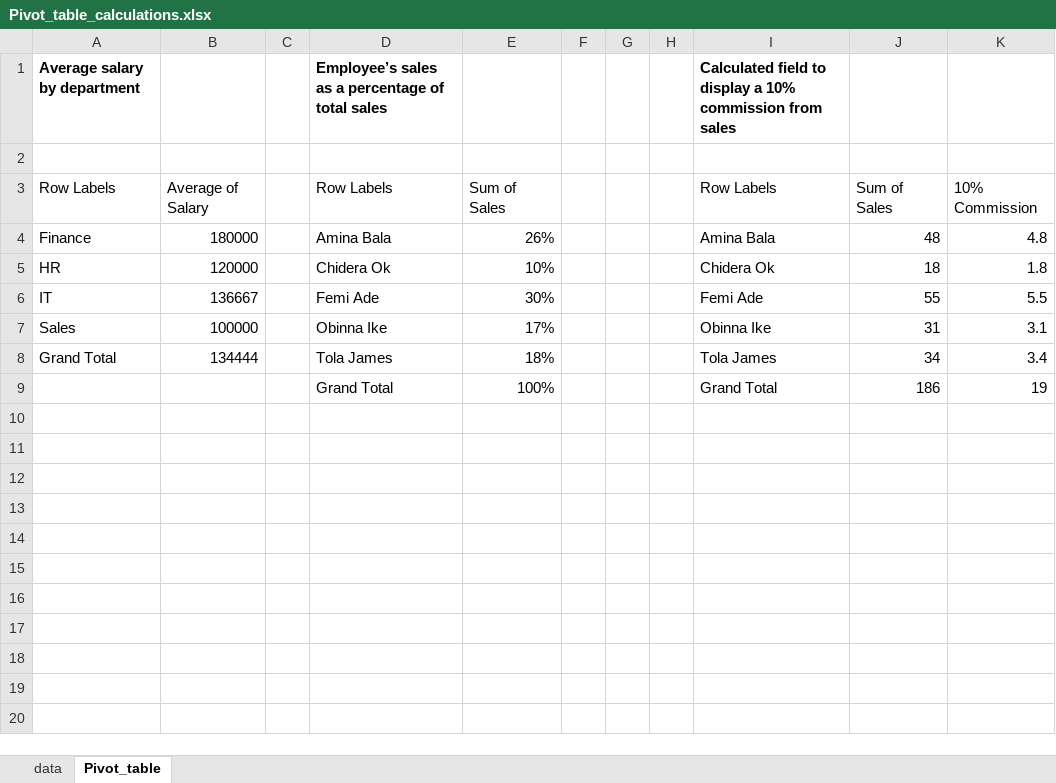
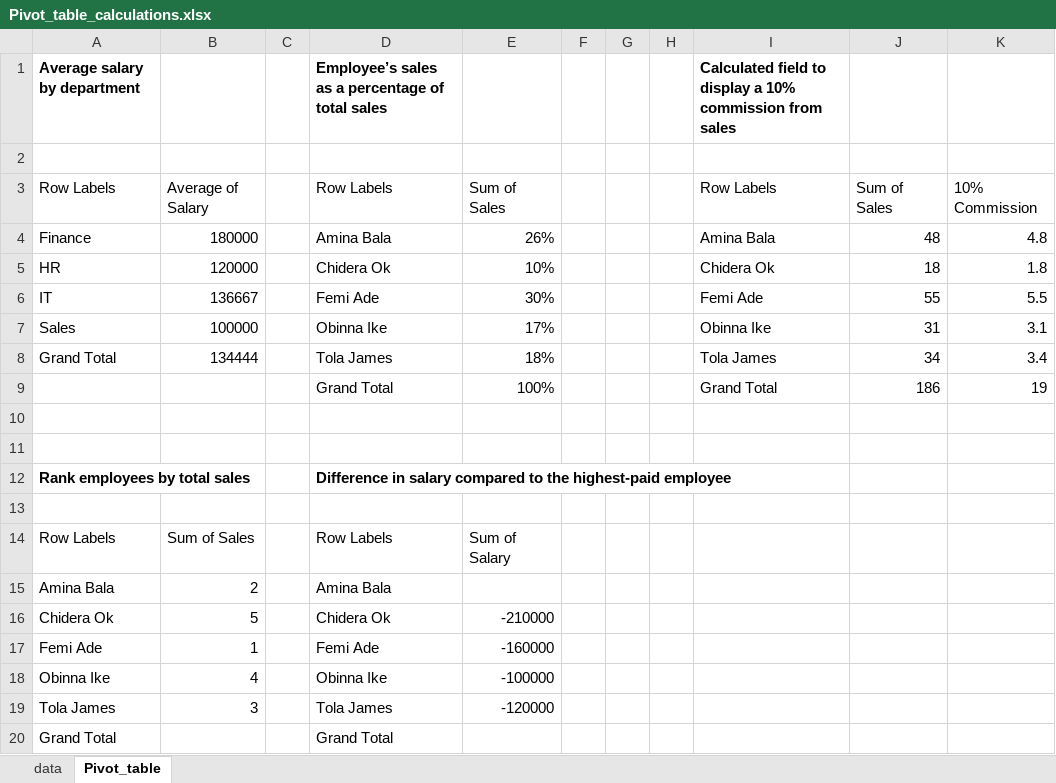
Before and after one commit to HerryTech/Excel-from-scratch, an Excel workbook: stage_1/Pivot_Table_Calculations/Pivot_table_calculations.xlsx, sheet Pivot_table, drawn as a sheet; values as stored, in another font and other column widths than the file's, no borders; the diff names each change by its address in the sheet, - before the commit and + after, or states it on an @@ line.

Commit message:
Update file

```diff
--- a/stage_1/Pivot_Table_Calculations/Pivot_table_calculations.xlsx (sheet Pivot_table)
+++ b/stage_1/Pivot_Table_Calculations/Pivot_table_calculations.xlsx (sheet Pivot_table)
+row 10: (empty)
+row 11: (empty)
+row 12: Rank employees by total sales |  |  | Difference in salary compared to the highest-paid employee
+row 13: (empty)
+row 14: Row Labels | Sum of Sales |  | Row Labels | Sum of Salary
+row 15: Amina Bala | 2 |  | Amina Bala
+row 16: Chidera Ok | 5 |  | Chidera Ok | -210000
+row 17: Femi Ade | 1 |  | Femi Ade | -160000
+row 18: Obinna Ike | 4 |  | Obinna Ike | -100000
+row 19: Tola James | 3 |  | Tola James | -120000
+row 20: Grand Total |  |  | Grand Total
```
Also changed, not shown: sheet data.
